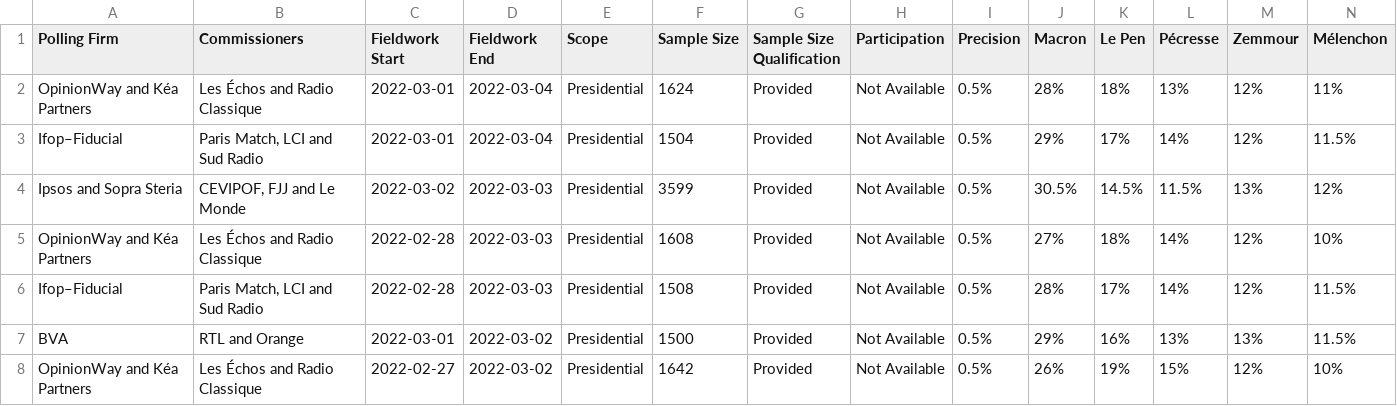
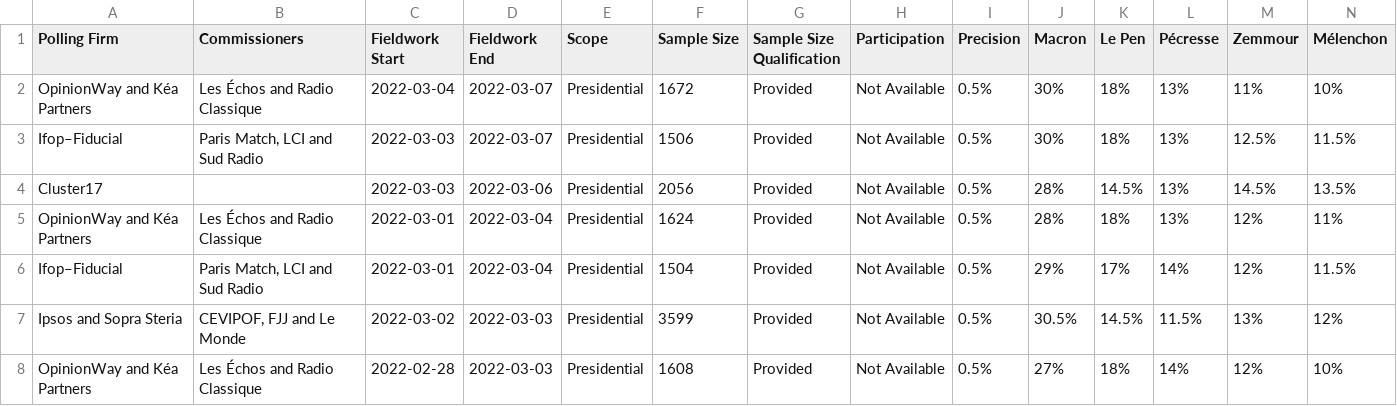
Before and after one commit to filipvanlaenen/eopaod, a CSV file: docs/fr-p2022.csv, drawn as a sheet; only a part is shown; the shorter side is filled out with more unchanged rows; rows hold the shown columns only; the diff names each change by its address in the sheet, - before the commit and + after, or states it on an @@ line.

Commit message:
Automatic update to the CSV files

```diff
--- a/docs/fr-p2022.csv
+++ b/docs/fr-p2022.csv
+row 2: OpinionWay and Kéa Partners | Les Échos and Radio Classique | 2022-03-04 | 2022-03-07 | Presidential | 1672 | Provided | Not Available | 0.5% | 30% | 18% | 13% | 11% | 10%
+row 3: Ifop–Fiducial | Paris Match, LCI and Sud Radio | 2022-03-03 | 2022-03-07 | Presidential | 1506 | Provided | Not Available | 0.5% | 30% | 18% | 13% | 12.5% | 11.5%
+row 4: Cluster17 |  | 2022-03-03 | 2022-03-06 | Presidential | 2056 | Provided | Not Available | 0.5% | 28% | 14.5% | 13% | 14.5% | 13.5%
```
